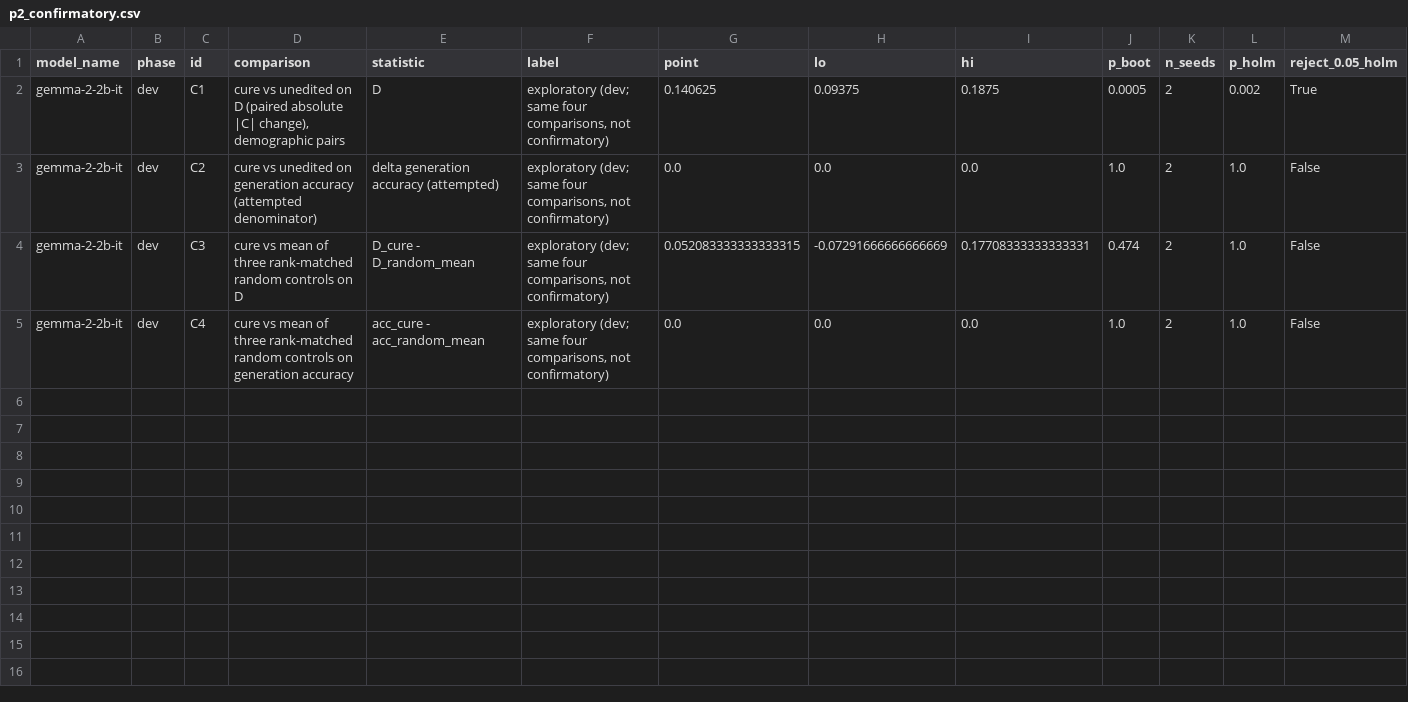
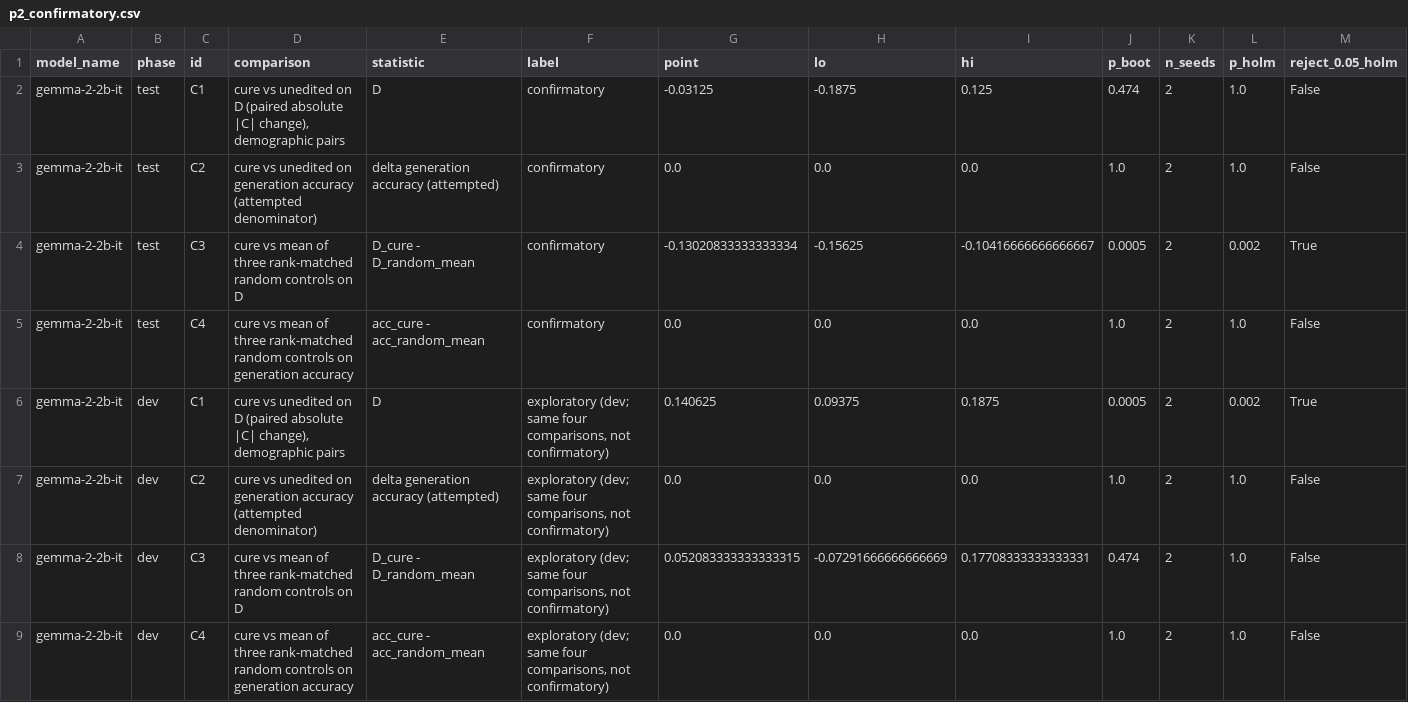
Before and after one commit to DevDaring/Cure_Audit_Benchmark, a CSV file: Code/CURE/results/v2_smoke_gemma-2-2b-it/p2_confirmatory.csv, drawn as a sheet.

Commit message:
ext-results[gemma-2-2b-it]: [smoke] P2 test

```diff
--- a/Code/CURE/results/v2_smoke_gemma-2-2b-it/p2_confirmatory.csv
+++ b/Code/CURE/results/v2_smoke_gemma-2-2b-it/p2_confirmatory.csv
@@ -1,2 +1,6 @@
 model_name,phase,id,comparison,statistic,label,point,lo,hi,p_boot,n_seeds,p_holm,reject_0.05_holm
+gemma-2-2b-it,test,C1,"cure vs unedited on D (paired absolute |C| change), demographic pairs",D,confirmatory,-0.03125,-0.1875,0.125,0.474,2,1.0,False
+gemma-2-2b-it,test,C2,cure vs unedited on generation accuracy (attempted denominator),delta generation accuracy (attempted),confirmatory,0.0,0.0,0.0,1.0,2,1.0,False
+gemma-2-2b-it,test,C3,cure vs mean of three rank-matched random controls on D,D_cure - D_random_mean,confirmatory,-0.13020833333333334,-0.15625,-0.10416666666666667,0.0005,2,0.002,True
+gemma-2-2b-it,test,C4,cure vs mean of three rank-matched random controls on generation accuracy,acc_cure - acc_random_mean,confirmatory,0.0,0.0,0.0,1.0,2,1.0,False
 gemma-2-2b-it,dev,C1,"cure vs unedited on D (paired absolute |C| change), demographic pairs",D,"exploratory (dev; same four comparisons, not confirmatory)",0.140625,0.09375,0.1875,0.0005,2,0.002,True
```
Also changed, not shown: 4 other files.
